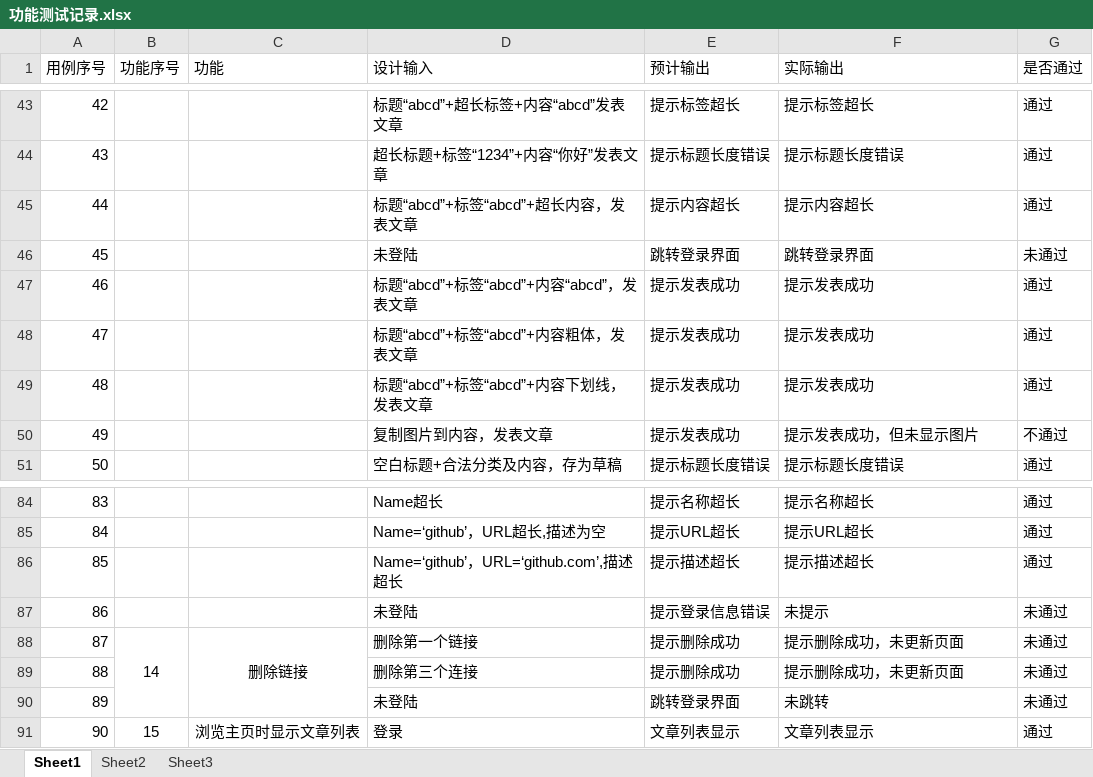
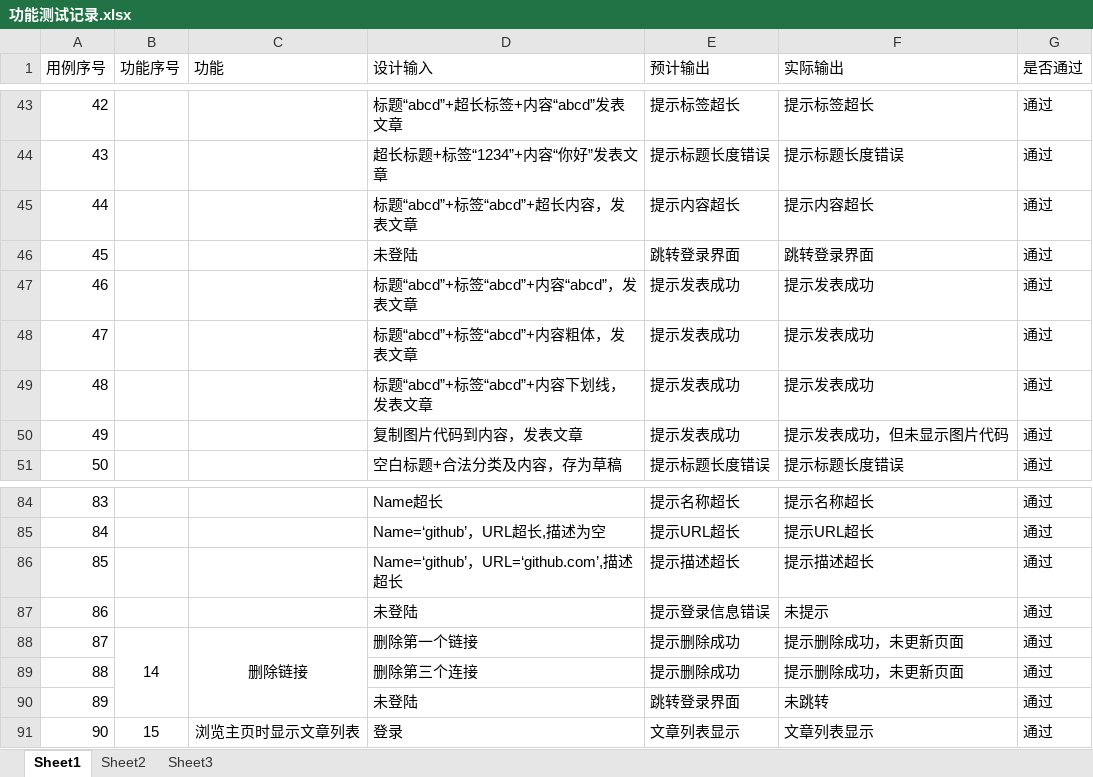
Before and after one commit to hwdjw/RelaxBlog, an Excel workbook: 阶段提交/5.测试阶段/功能测试记录.xlsx, sheet Sheet1, drawn as a sheet; only a part is shown, gaps mark what is left out; values as stored, in another font and other column widths than the file's, no borders; the diff covers the shown part only; the diff names each change by its address in the sheet, - before the commit and + after, or states it on an @@ line.

```diff
--- a/阶段提交/5.测试阶段/功能测试记录.xlsx (sheet Sheet1)
+++ b/阶段提交/5.测试阶段/功能测试记录.xlsx (sheet Sheet1)
-G46 (是否通过): 未通过
+G46 (是否通过): 通过
-D50 (设计输入): 复制图片到内容，发表文章
+D50 (设计输入): 复制图片代码到内容，发表文章
-F50 (实际输出): 提示发表成功，但未显示图片
+F50 (实际输出): 提示发表成功，但未显示图片代码
-G50 (是否通过): 不通过
+G50 (是否通过): 通过
-G87:G90 (是否通过): 未通过
+G87:G90 (是否通过): 通过
```
Also changed, not shown: 24 edited cells elsewhere in this sheet, 阶段提交/5.测试阶段/功能测试用例.xlsx, 8 other files.
